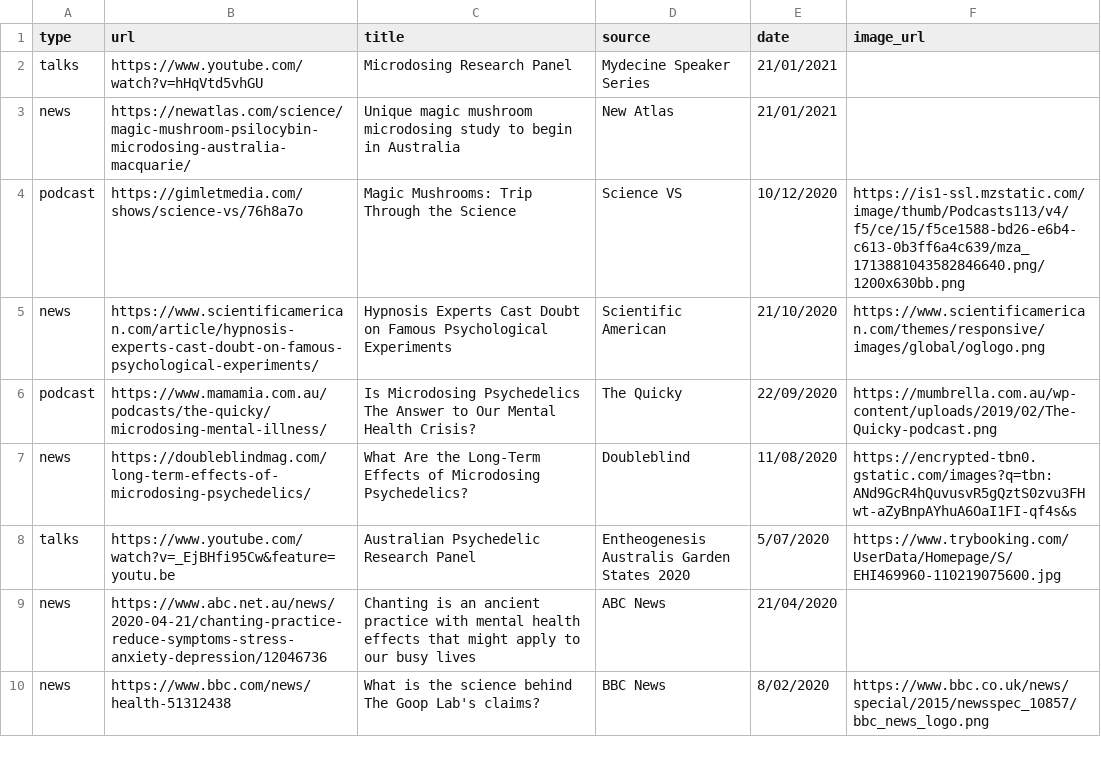
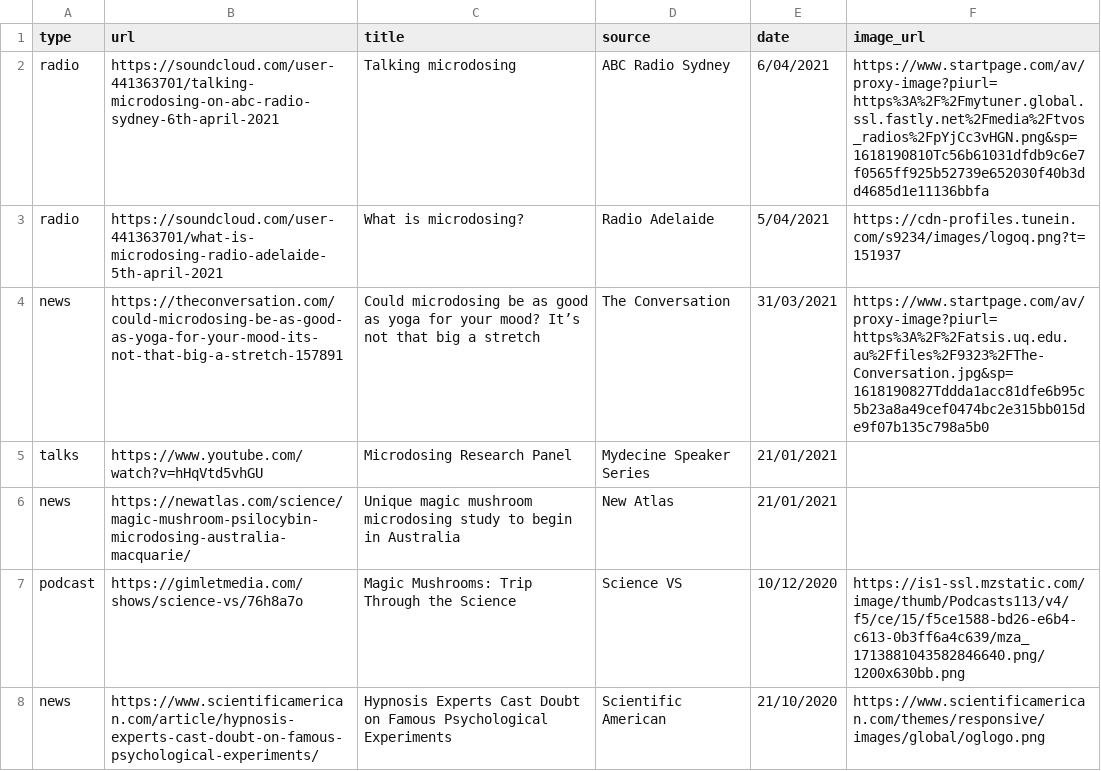
Before and after one commit to vince-p/academicprofile, a CSV file: vscripts/medialist.csv, drawn as a sheet; only a part is shown; the shorter side is filled out with more unchanged rows; the diff names each change by its address in the sheet, - before the commit and + after, or states it on an @@ line.

Commit message:
Add recent md media

```diff
--- a/vscripts/medialist.csv
+++ b/vscripts/medialist.csv
+row 2: radio | https://soundcloud.com/user-441363701/talking-microdosing-on-abc-radio-sydney-6th-april-2021 | Talking microdosing | ABC Radio Sydney | 6/04/2021 | https://www.startpage.com/av/proxy-image?piurl=https%3A%2F%2Fmytuner.global.ssl.fastly.net%2Fmedia%2Ftvos_radios%2FpYjCc3vHGN.png&sp=1618190810Tc56b61031dfdb9c6e7f0565ff925b52739e652030f40b3dd4685d1e11136bbfa
+row 3: radio | https://soundcloud.com/user-441363701/what-is-microdosing-radio-adelaide-5th-april-2021 | What is microdosing? | Radio Adelaide | 5/04/2021 | https://cdn-profiles.tunein.com/s9234/images/logoq.png?t=151937
+row 4: news | https://theconversation.com/could-microdosing-be-as-good-as-yoga-for-your-mood-its-not-that-big-a-stretch-157891 | Could microdosing be as good as yoga for your mood? It’s not that big a stretch | The Conversation | 31/03/2021 | https://www.startpage.com/av/proxy-image?piurl=https%3A%2F%2Fatsis.uq.edu.au%2Ffiles%2F9323%2FThe-Conversation.jpg&sp=1618190827Tddda1acc81dfe6b95c5b23a8a49cef0474bc2e315bb015de9f07b135c798a5b0
```
Also changed, not shown: 9 other files.
